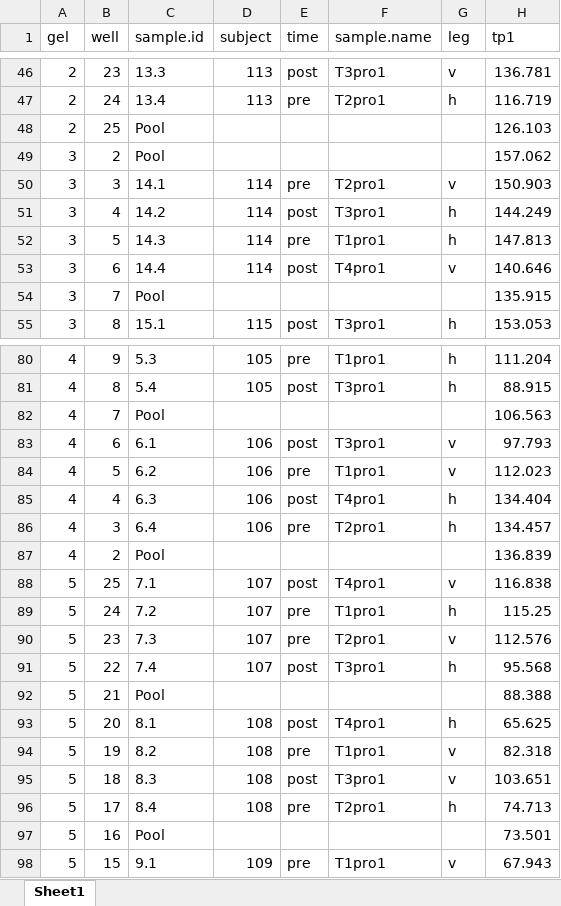
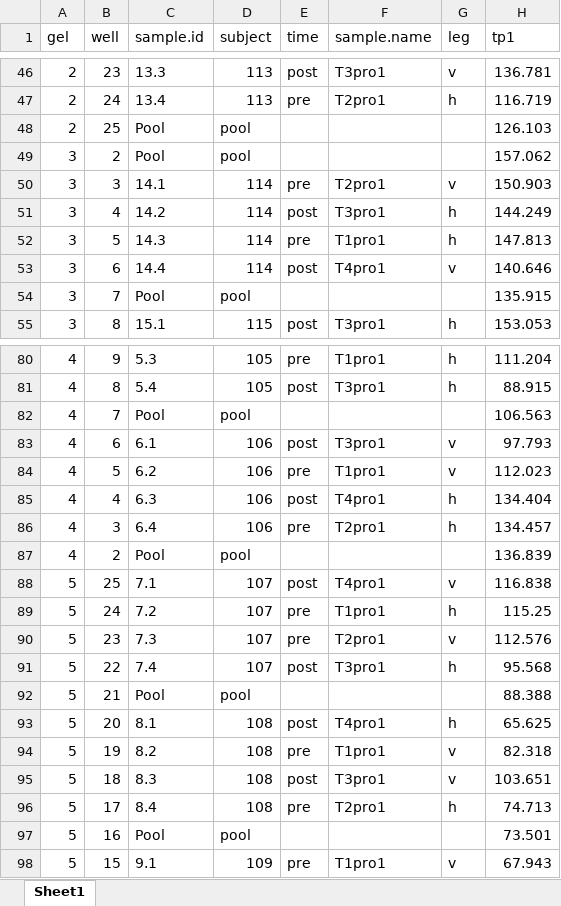
Before and after one commit to Kristianlian/ribose-paper, an Excel workbook: data/protein/western.quant.xlsx, sheet Sheet1, drawn as a sheet; only a part is shown, gaps mark what is left out; values as stored, in another font and other column widths than the file's, no borders; the diff covers the shown part only; the diff names each change by its address in the sheet, - before the commit and + after, or states it on an @@ line.

Commit message:
update western import

```diff
--- a/data/protein/western.quant.xlsx (sheet Sheet1)
+++ b/data/protein/western.quant.xlsx (sheet Sheet1)
-D48:D49 (subject): (empty)
+D48:D49 (subject): pool
-D54 (subject): (empty)
+D54 (subject): pool
-D82 (subject): (empty)
+D82 (subject): pool
-D87 (subject): (empty)
+D87 (subject): pool
-D92 (subject): (empty)
+D92 (subject): pool
-D97 (subject): (empty)
+D97 (subject): pool
```
Also changed, not shown: 14 edited cells elsewhere in this sheet, 6 other files.
